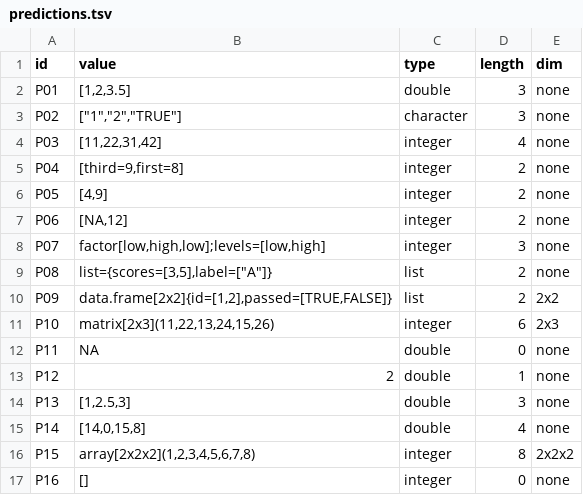
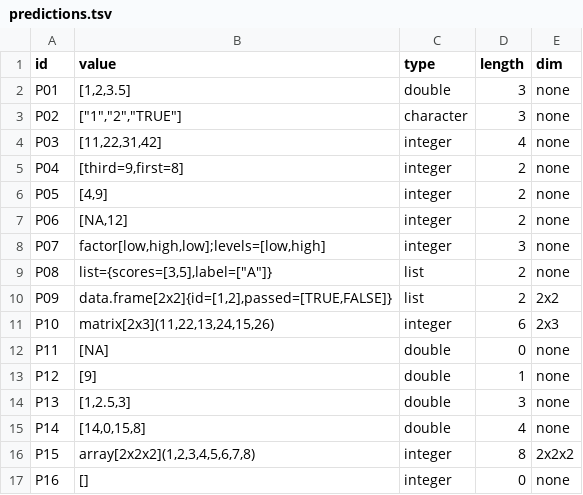
Before and after one commit to rgbsod/cmsc-124-ps2-starter, a TSV file: predictions.tsv, drawn as a sheet.

Commit message:
docs: adjusted value formatting for mean and corrected values

```diff
--- a/predictions.tsv
+++ b/predictions.tsv
@@ -11,4 +11,4 @@ P09	data.frame[2x2]{id=[1,2],passed=[TRUE,FALSE]}	list	2	2x2
 P10	matrix[2x3](11,22,13,24,15,26)	integer	6	2x3
-P11	NA	double	0	none
-P12	2	double	1	none
+P11	[NA]	double	0	none
+P12	[9]	double	1	none
 P13	[1,2.5,3]	double	3	none
```
Also changed, not shown: 1 other file.
